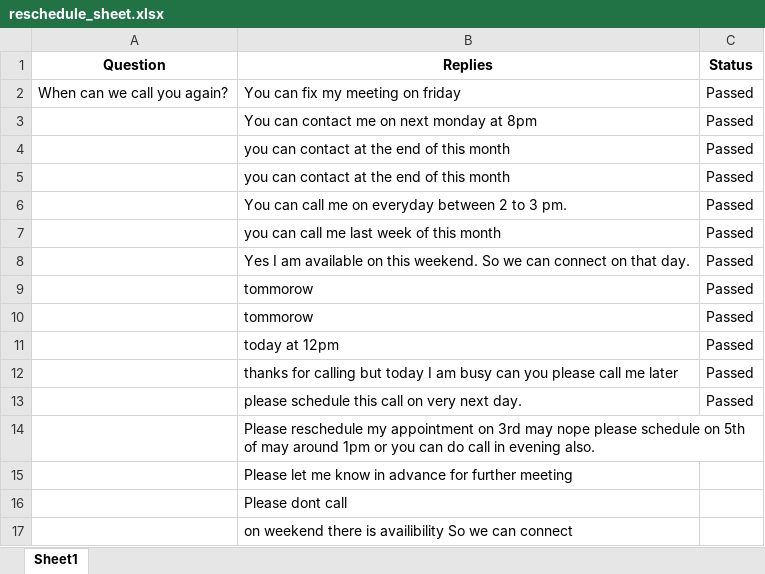
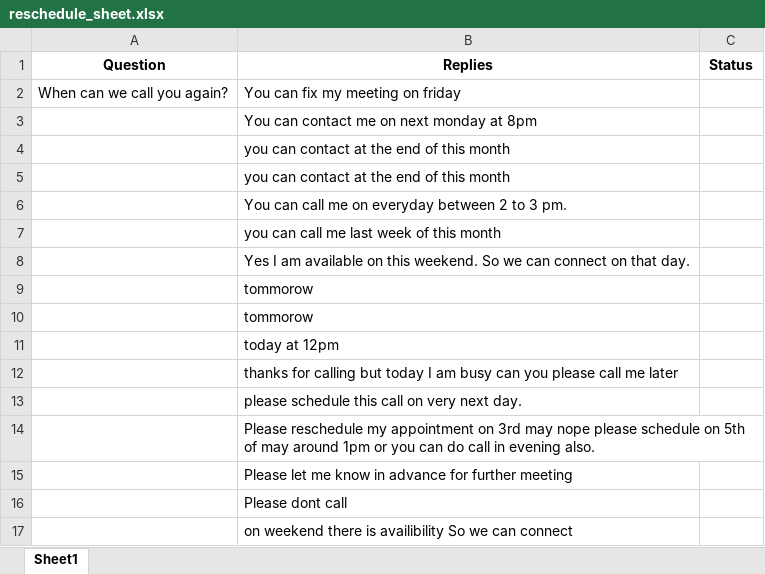
Before and after one commit to yashbansal11111/Selenium-Files, an Excel workbook: reschedule_sheet.xlsx, sheet Sheet1, drawn as a sheet; only a part is shown; values as stored, in another font and other column widths than the file's, no borders; the diff names each change by its address in the sheet, - before the commit and + after, or states it on an @@ line.

```diff
--- a/reschedule_sheet.xlsx (sheet Sheet1)
+++ b/reschedule_sheet.xlsx (sheet Sheet1)
-C2:C13 (Status): Passed
+C2:C13 (Status): (empty)
```
Also changed, not shown: reschedule_sheet_small.xlsx, response_sheet.xlsx, 10 other files.
